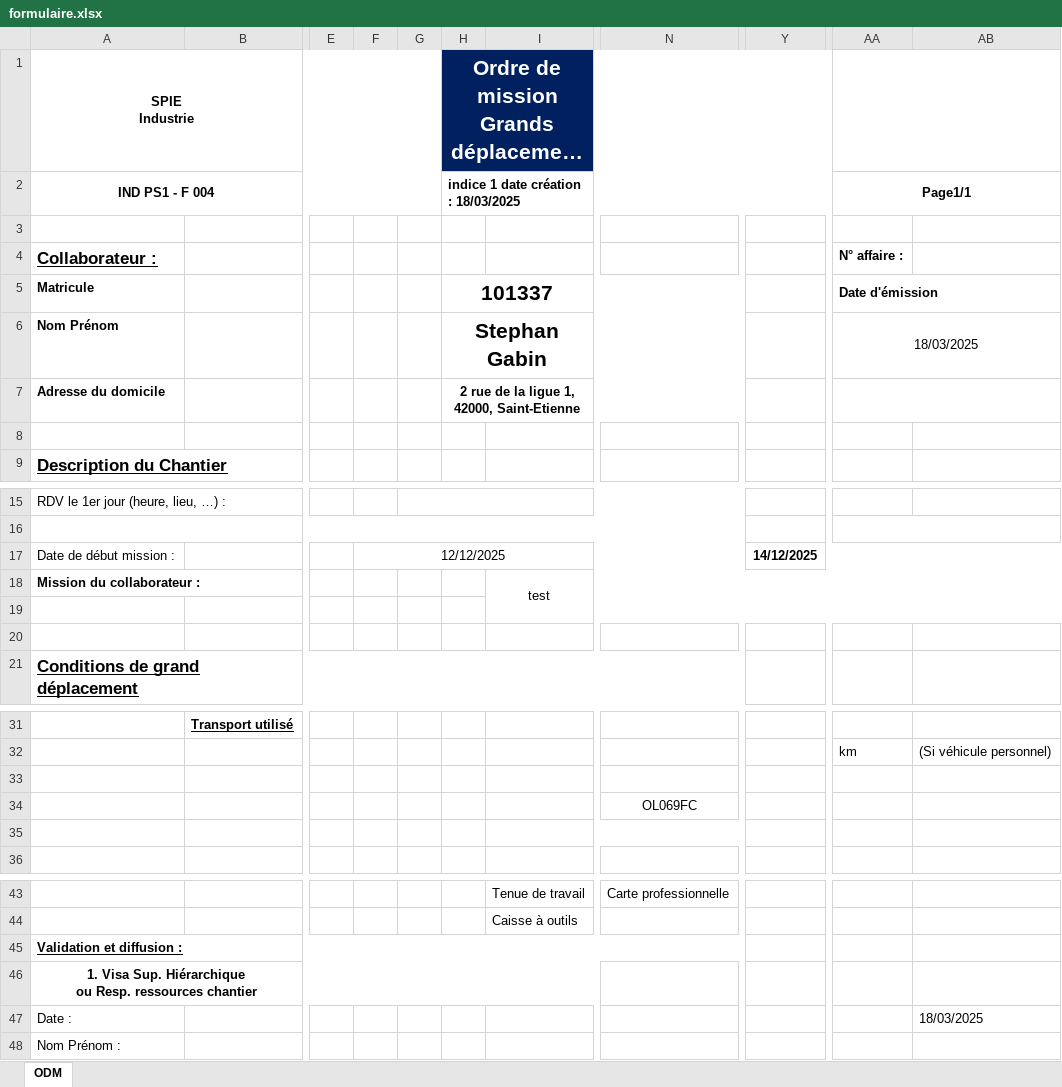
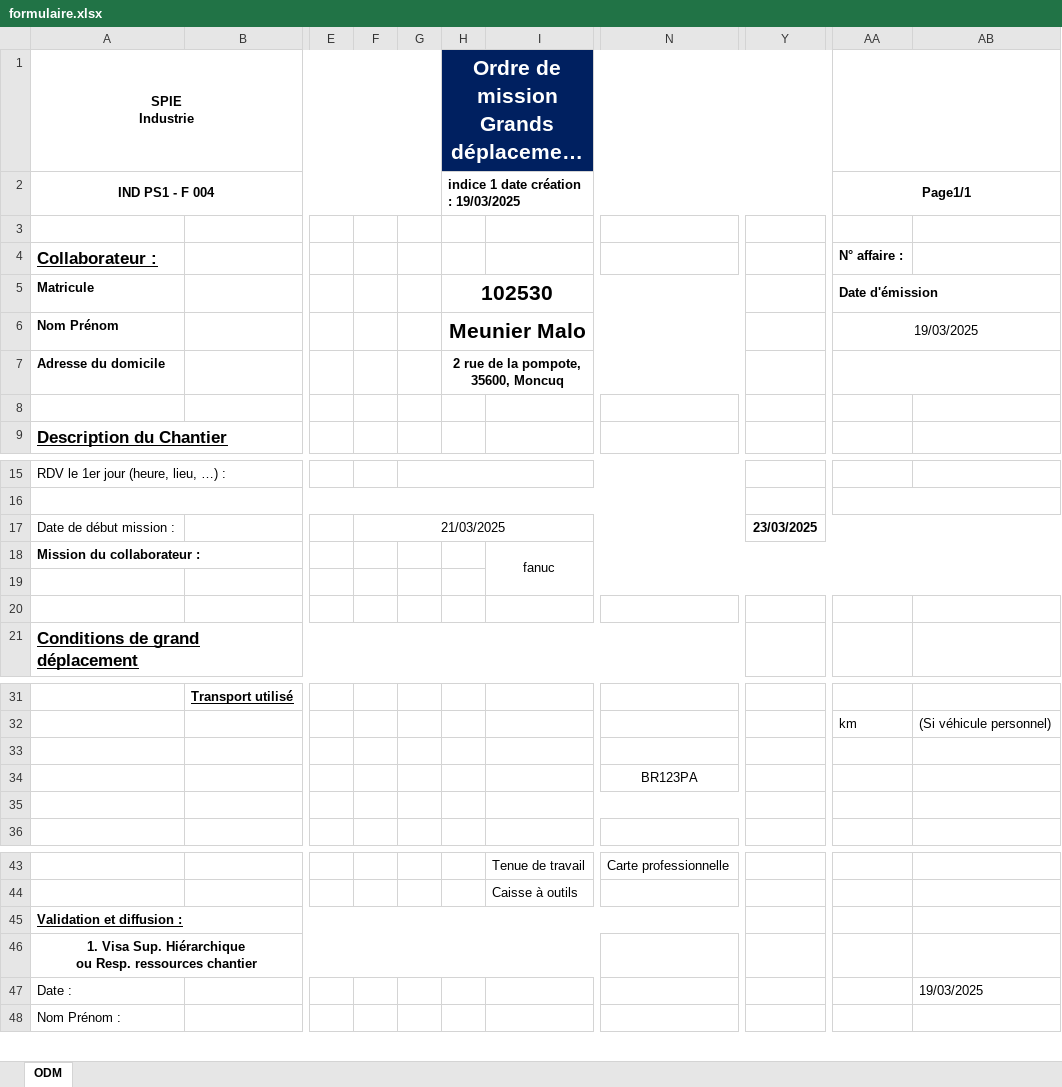
Before and after one commit to Alexislepetit/CDA2, an Excel workbook: WEB_FLASK/app/formulaire.xlsx, sheet ODM, drawn as a sheet; only a part is shown, gaps mark what is left out; long unchanged cells end in …; values as stored, in another font and other column widths than the file's, no borders; charts and pictures not drawn; the diff names each change by its address in the sheet, - before the commit and + after, or states it on an @@ line.

```diff
--- a/WEB_FLASK/app/formulaire.xlsx (sheet ODM)
+++ b/WEB_FLASK/app/formulaire.xlsx (sheet ODM)
-H2: indice 1 date création : 18/03/2025
+H2: indice 1 date création : 19/03/2025
-H5: 101337
+H5: 102530
-H6: Stephan Gabin
+H6: Meunier Malo
-AA6: 18/03/2025
+AA6: 19/03/2025
-H7: 2 rue de la ligue 1, 42000, Saint-Etienne
+H7: 2 rue de la pompote, 35600, Moncuq
-F17: 12/12/2025
+F17: 21/03/2025
-Y17: 14/12/2025
+Y17: 23/03/2025
-I18: test
+I18: fanuc
-N34: OL069FC
+N34: BR123PA
-AB47: 18/03/2025
+AB47: 19/03/2025
```
Also changed, not shown: 16 other files.
